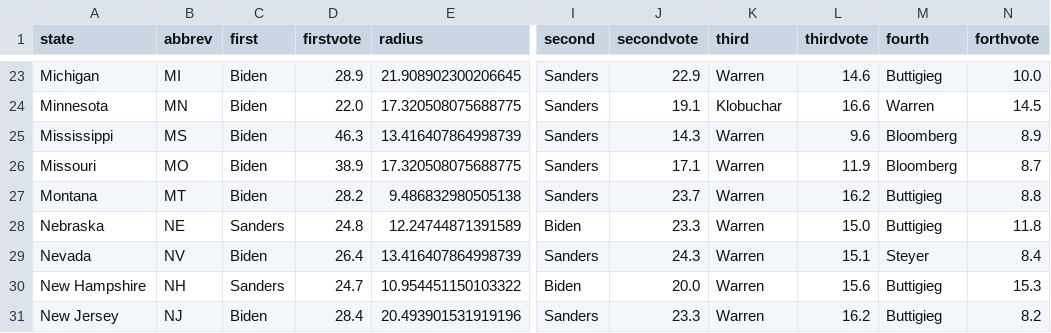
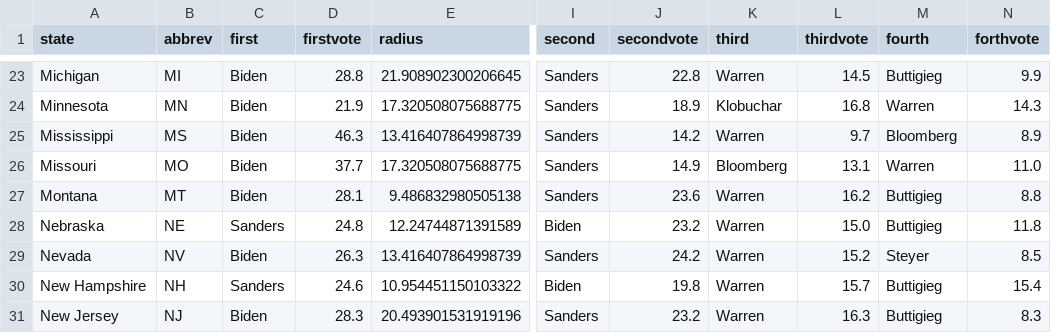
Before and after one commit to ben2vec/jhkforecasts, a CSV file: democratic_primary/bubblemap.csv, drawn as a sheet; only a part is shown, gaps mark what is left out; the diff covers the shown part only; the diff names each change by its address in the sheet, - before the commit and + after, or states it on an @@ line.

```diff
--- a/democratic_primary/bubblemap.csv
+++ b/democratic_primary/bubblemap.csv
-D23 (firstvote): 28.9
+D23 (firstvote): 28.8
-J23 (secondvote): 22.9
+J23 (secondvote): 22.8
-L23 (thirdvote): 14.6
+L23 (thirdvote): 14.5
-N23 (forthvote): 10.0
+N23 (forthvote): 9.9
-D24 (firstvote): 22.0
+D24 (firstvote): 21.9
-J24 (secondvote): 19.1
+J24 (secondvote): 18.9
-L24 (thirdvote): 16.6
+L24 (thirdvote): 16.8
-N24 (forthvote): 14.5
+N24 (forthvote): 14.3
-J25 (secondvote): 14.3
+J25 (secondvote): 14.2
-L25 (thirdvote): 9.6
+L25 (thirdvote): 9.7
-D26 (firstvote): 38.9
+D26 (firstvote): 37.7
-J26 (secondvote): 17.1
+J26 (secondvote): 14.9
-K26 (third): Warren
+K26 (third): Bloomberg
-L26 (thirdvote): 11.9
+L26 (thirdvote): 13.1
-M26 (fourth): Bloomberg
+M26 (fourth): Warren
-N26 (forthvote): 8.7
+N26 (forthvote): 11.0
-D27 (firstvote): 28.2
+D27 (firstvote): 28.1
-J27 (secondvote): 23.7
+J27 (secondvote): 23.6
-J28 (secondvote): 23.3
+J28 (secondvote): 23.2
-D29 (firstvote): 26.4
+D29 (firstvote): 26.3
-J29 (secondvote): 24.3
+J29 (secondvote): 24.2
-L29 (thirdvote): 15.1
+L29 (thirdvote): 15.2
-N29 (forthvote): 8.4
+N29 (forthvote): 8.5
-D30 (firstvote): 24.7
+D30 (firstvote): 24.6
-J30 (secondvote): 20.0
+J30 (secondvote): 19.8
-L30 (thirdvote): 15.6
+L30 (thirdvote): 15.7
-N30 (forthvote): 15.3
+N30 (forthvote): 15.4
-D31 (firstvote): 28.4
+D31 (firstvote): 28.3
-J31 (secondvote): 23.3
+J31 (secondvote): 23.2
-L31 (thirdvote): 16.2
+L31 (thirdvote): 16.3
-N31 (forthvote): 8.2
+N31 (forthvote): 8.3
```
Also changed, not shown: 122 edited cells elsewhere in this file, democratic_primary/Sheet1.csv, democratic_primary/Sheet2.csv, 11 other files.
